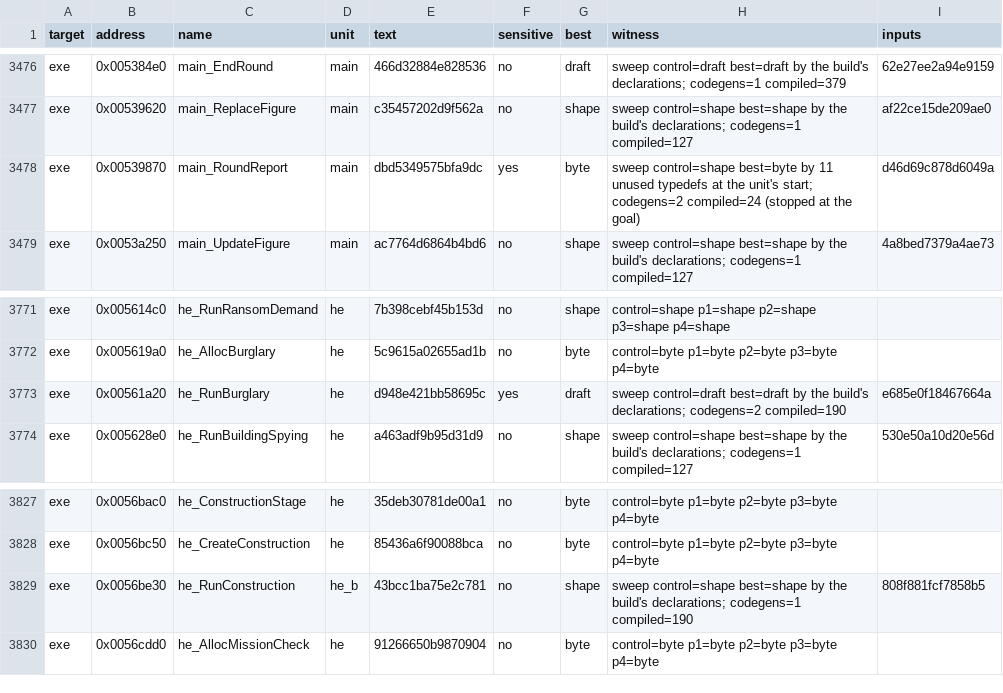
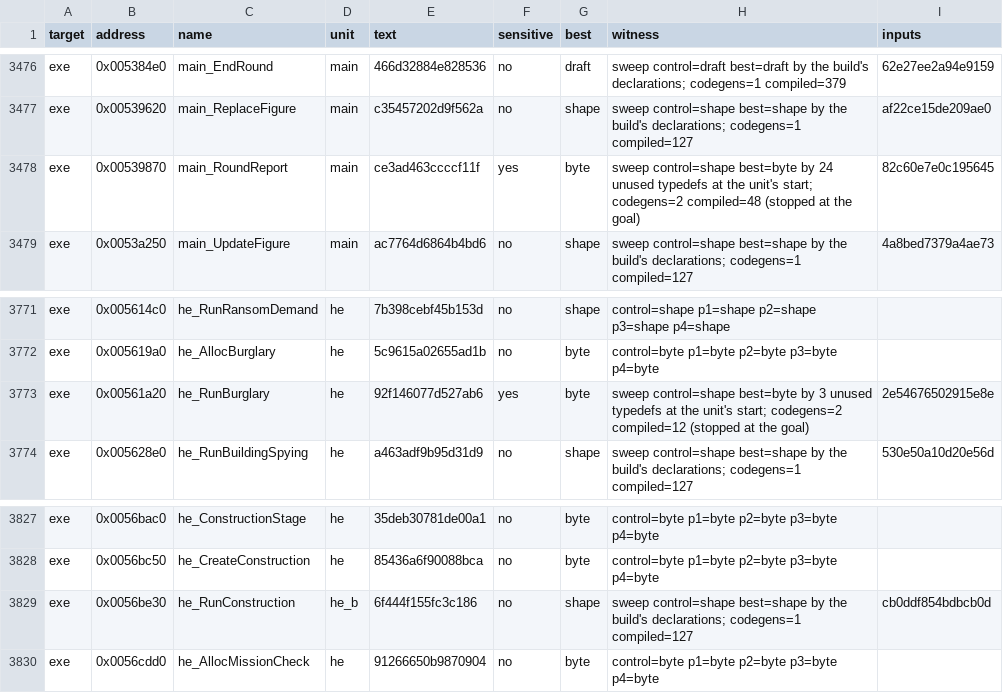
Before and after one commit to guildhaus/reguild, a TSV file: ledger/tiebreak.tsv, drawn as a sheet; only a part is shown, gaps mark what is left out.

```diff
--- a/ledger/tiebreak.tsv
+++ b/ledger/tiebreak.tsv
@@ -3477,3 +3477,3 @@ exe	0x005384e0	main_EndRound	main	466d32884e828536	no	draft	sweep control=draft
 exe	0x00539620	main_ReplaceFigure	main	c35457202d9f562a	no	shape	sweep control=shape best=shape by the build's declarations; codegens=1 compiled=127	af22ce15de209ae0
-exe	0x00539870	main_RoundReport	main	dbd5349575bfa9dc	yes	byte	sweep control=shape best=byte by 11 unused typedefs at the unit's start; codegens=2 compiled=24 (stopped at the goal)	d46d69c878d6049a
+exe	0x00539870	main_RoundReport	main	ce3ad463ccccf11f	yes	byte	sweep control=shape best=byte by 24 unused typedefs at the unit's start; codegens=2 compiled=48 (stopped at the goal)	82c60e7e0c195645
 exe	0x0053a250	main_UpdateFigure	main	ac7764d6864b4bd6	no	shape	sweep control=shape best=shape by the build's declarations; codegens=1 compiled=127	4a8bed7379a4ae73
@@ -3772,3 +3772,3 @@ exe	0x005614c0	he_RunRansomDemand	he	7b398cebf45b153d	no	shape	control=shape p1=
 exe	0x005619a0	he_AllocBurglary	he	5c9615a02655ad1b	no	byte	control=byte p1=byte p2=byte p3=byte p4=byte	
-exe	0x00561a20	he_RunBurglary	he	d948e421bb58695c	yes	draft	sweep control=draft best=draft by the build's declarations; codegens=2 compiled=190	e685e0f18467664a
+exe	0x00561a20	he_RunBurglary	he	92f146077d527ab6	yes	byte	sweep control=shape best=byte by 3 unused typedefs at the unit's start; codegens=2 compiled=12 (stopped at the goal)	2e54676502915e8e
 exe	0x005628e0	he_RunBuildingSpying	he	a463adf9b95d31d9	no	shape	sweep control=shape best=shape by the build's declarations; codegens=1 compiled=127	530e50a10d20e56d
@@ -3828,3 +3828,3 @@ exe	0x0056bac0	he_ConstructionStage	he	35deb30781de00a1	no	byte	control=byte p1=
 exe	0x0056bc50	he_CreateConstruction	he	85436a6f90088bca	no	byte	control=byte p1=byte p2=byte p3=byte p4=byte	
-exe	0x0056be30	he_RunConstruction	he_b	43bcc1ba75e2c781	no	shape	sweep control=shape best=shape by the build's declarations; codegens=1 compiled=190	808f881fcf7858b5
+exe	0x0056be30	he_RunConstruction	he_b	6f444f155fc3c186	no	shape	sweep control=shape best=shape by the build's declarations; codegens=1 compiled=127	cb0ddf854bdbcb0d
 exe	0x0056cdd0	he_AllocMissionCheck	he	91266650b9870904	no	byte	control=byte p1=byte p2=byte p3=byte p4=byte	
```
Also changed, not shown: ledger/grades.tsv, 29 other files.
